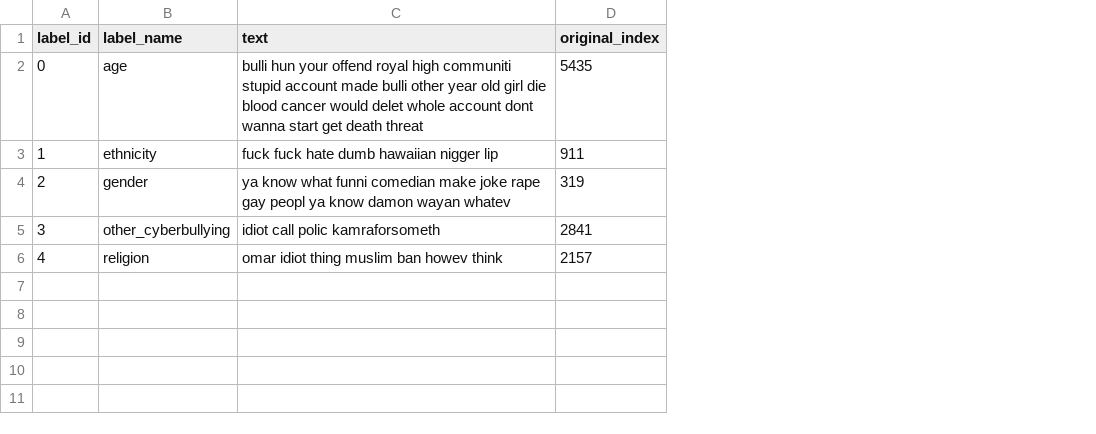
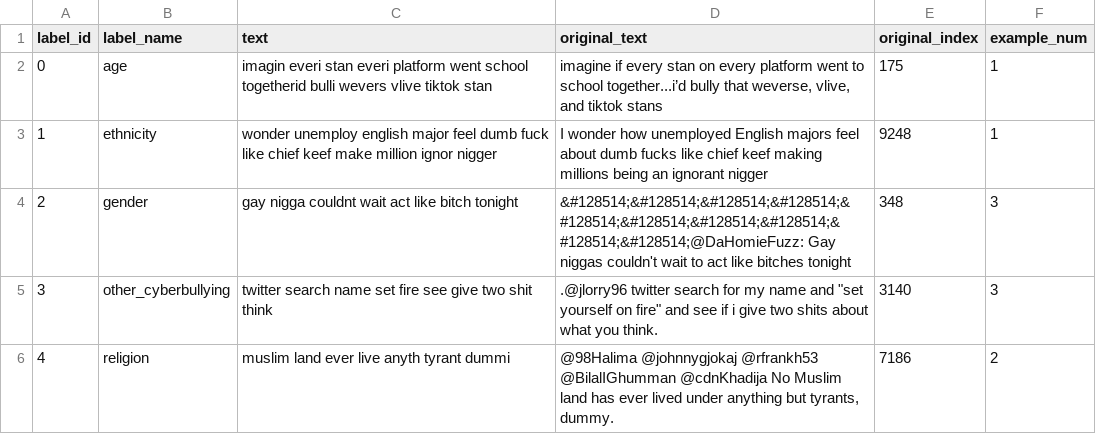
Before and after one commit to msegreto/CyberbullismDetection, a CSV file: dataset/selected_explanable_example.csv, drawn as a sheet; addresses are those after the commit; the diff names each change by its address in the sheet, - before the commit and + after, or states it on an @@ line.

```diff
--- a/dataset/selected_explanable_example.csv
+++ b/dataset/selected_explanable_example.csv
+column D (original_text), rows 2-6: imagine if every stan on every platform went to school together...i’d bully that weverse, vlive, and tiktok stans | I wonder how unemployed English majors feel about dumb fucks like chief keef making millions being an ignorant nigger | &#128514;&#128514;&#128514;&#128514;&#128514;&#128514;&#128514;&#128514;&#128514;&#128514;@DaHomieFuzz: Gay niggas couldn't wait to act like bitches tonight | .@jlorry96 twitter search for my name and "set yourself on fire" and see if i give two shits about what you think. | @98Halima @johnnygjokaj @rfrankh53 @BilalIGhumman @cdnKhadija No Muslim land has ever lived under anything but tyrants, dummy.
+column F (example_num), rows 2-6: 1 | 1 | 3 | 3 | 2
-C2 (text): bulli hun your offend royal high communiti stupid account made bulli other year old girl die blood cancer would delet whole account dont wanna start get death threat
+C2 (text): imagin everi stan everi platform went school togetherid bulli wevers vlive tiktok stan
-E2 (original_index): 5435
+E2 (original_index): 175
-C3 (text): fuck fuck hate dumb hawaiian nigger lip
+C3 (text): wonder unemploy english major feel dumb fuck like chief keef make million ignor nigger
-E3 (original_index): 911
+E3 (original_index): 9248
-C4 (text): ya know what funni comedian make joke rape gay peopl ya know damon wayan whatev
+C4 (text): gay nigga couldnt wait act like bitch tonight
-E4 (original_index): 319
+E4 (original_index): 348
-C5 (text): idiot call polic kamraforsometh
+C5 (text): twitter search name set fire see give two shit think
-E5 (original_index): 2841
+E5 (original_index): 3140
-C6 (text): omar idiot thing muslim ban howev think
+C6 (text): muslim land ever live anyth tyrant dummi
-E6 (original_index): 2157
+E6 (original_index): 7186
```
Also changed, not shown: association_rules/association_rules.csv, dataset/cross_validation/binary_result.csv, 17 other files.
